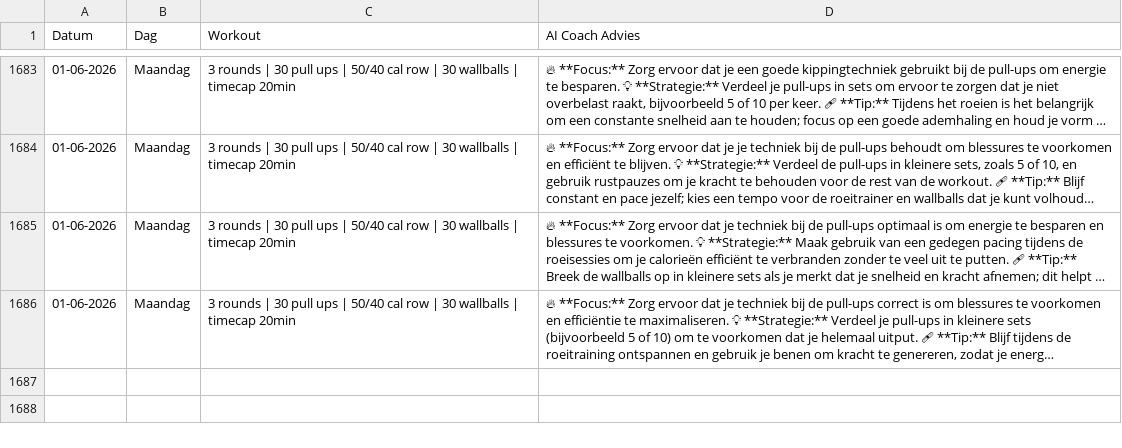
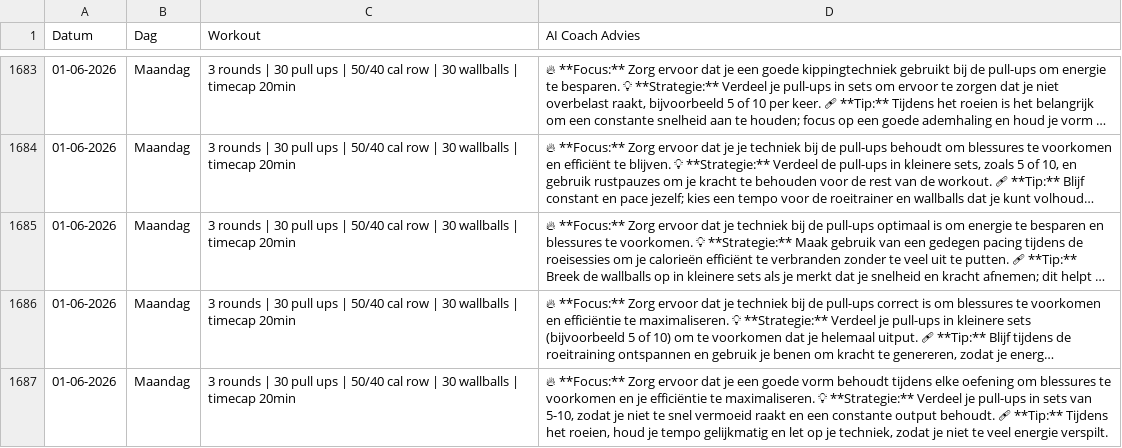
Before and after one commit to brarooijakkers-ai/bink-scraper, a CSV file: history.csv, drawn as a sheet; only a part is shown, gaps mark what is left out; long unchanged cells end in …; the diff names each change by its address in the sheet, - before the commit and + after, or states it on an @@ line.

```diff
--- a/history.csv
+++ b/history.csv
+row 1687: 01-06-2026 | Maandag | 3 rounds | 30 pull ups | 50/40 cal row | 30 wallballs | timecap 20min | 🔥 **Focus:** Zorg ervoor dat je een goede vorm behoudt tijdens elke oefening om blessures te voorkomen en je efficiëntie te maximaliseren. 💡 **Strategie:** Verdeel je pull-ups in sets van 5-10, zodat je niet te snel vermoeid raakt en een constante output behoudt. 🩹 **Tip:** Tijdens het roeien, houd je tempo gelijkmatig en let op je techniek, zodat je niet te veel energie verspilt.
```
Also changed, not shown: 1 other file.
